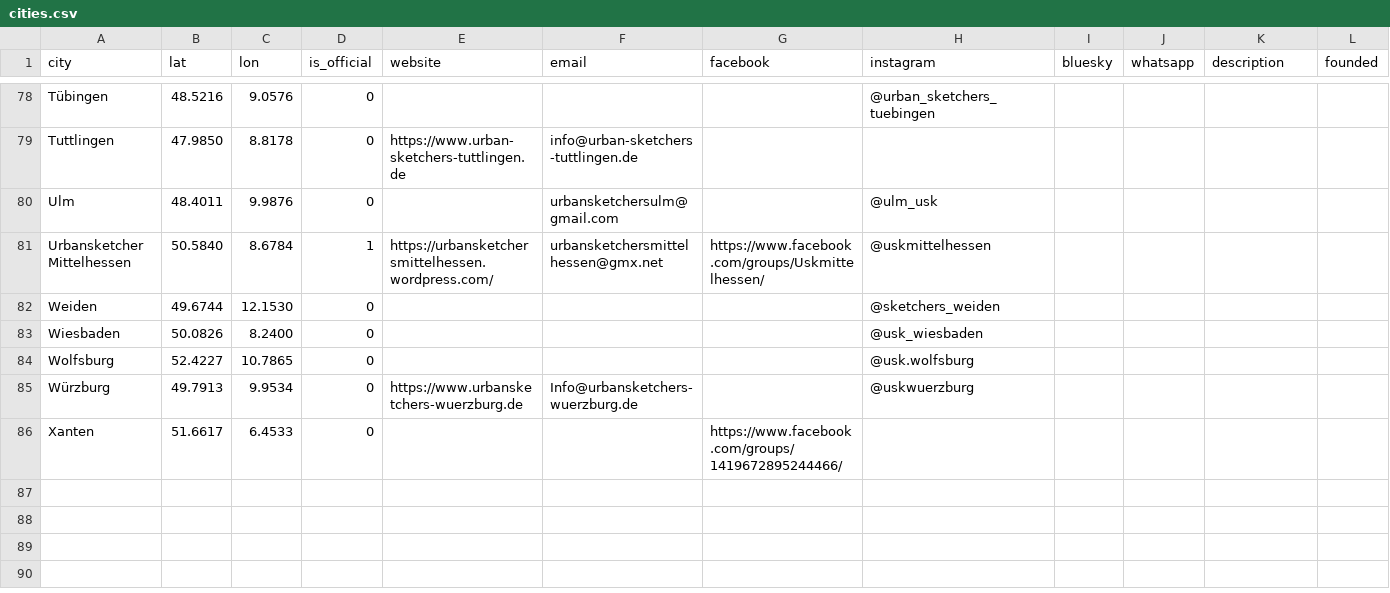
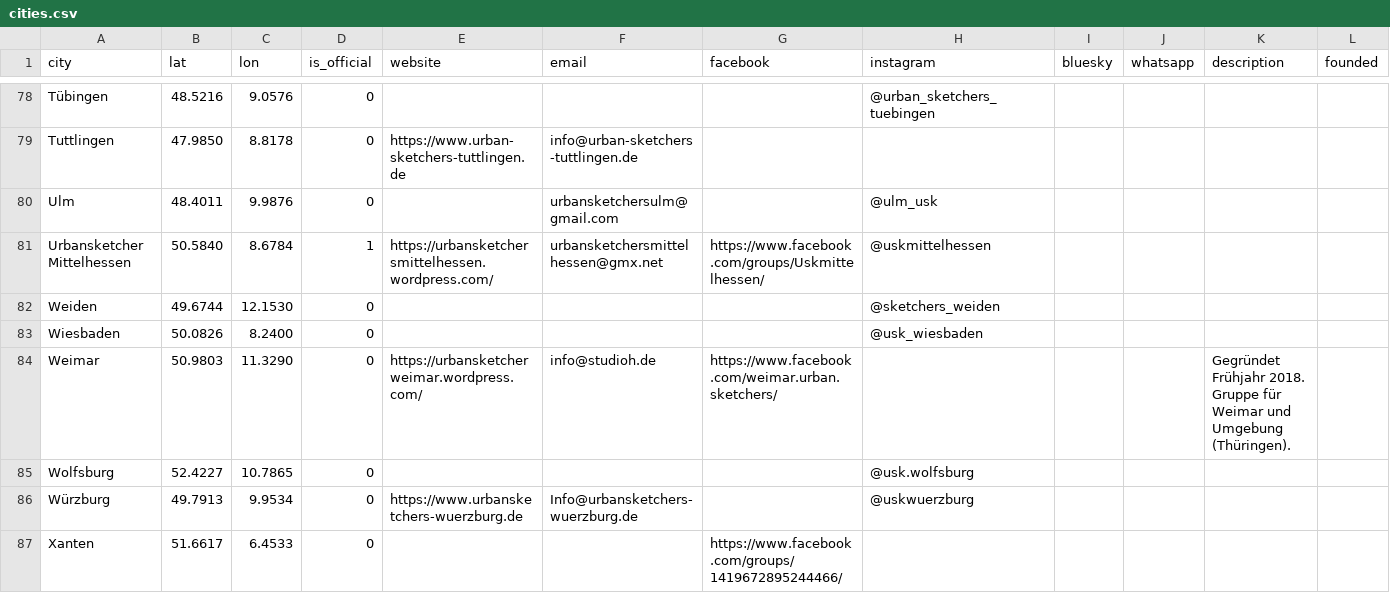
Before and after one commit to UrbanSketchers-de/urbansketchers.de, a CSV file: data/cities.csv, drawn as a sheet; only a part is shown, gaps mark what is left out; rows hold the shown columns only; the diff names each change by its address in the sheet, - before the commit and + after, or states it on an @@ line.

```diff
--- a/data/cities.csv
+++ b/data/cities.csv
+row 84: Weimar | 50.9803 | 11.3290 | 0 | https://urbansketcherweimar.wordpress.com/ | info@studioh.de | https://www.facebook.com/weimar.urban.sketchers/ |  |  |  | Gegründet Frühjahr 2018. Gruppe für Weimar und Umgebung (Thüringen).
```
